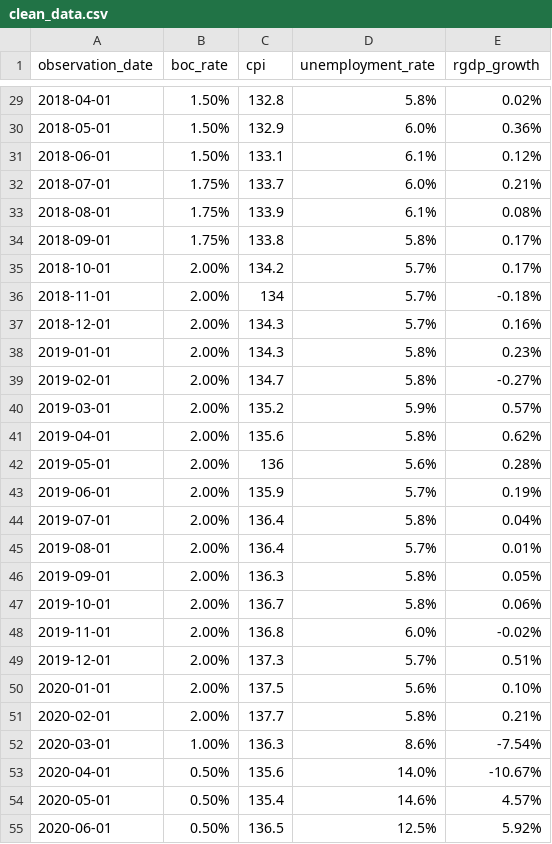
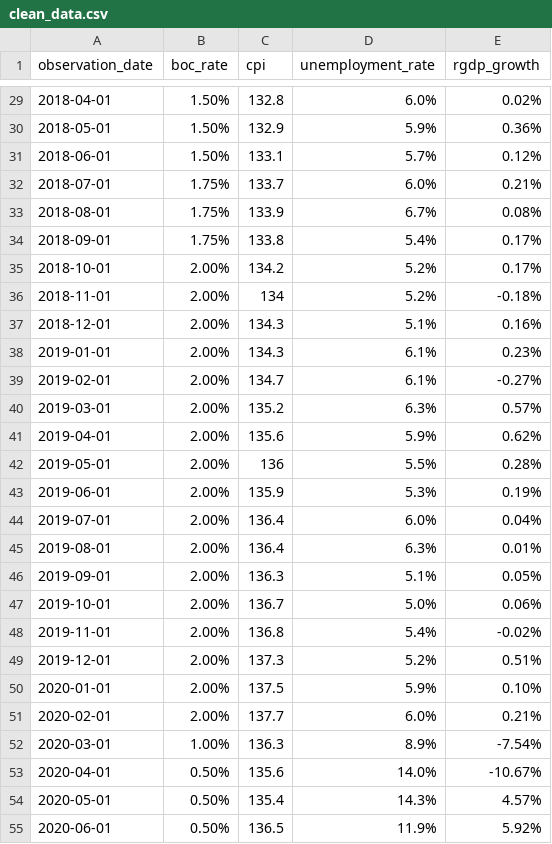
Before and after one commit to MANYAdsci/ECON326_FinalProject, a CSV file: clean_data.csv, drawn as a sheet; only a part is shown, gaps mark what is left out; the diff covers the shown part only.

```diff
--- a/clean_data.csv
+++ b/clean_data.csv
@@ -29,3 +29,3 @@
-2018-04-01,1.50%,132.8,5.8%,0.02%
-2018-05-01,1.50%,132.9,6.0%,0.36%
-2018-06-01,1.50%,133.1,6.1%,0.12%
+2018-04-01,1.50%,132.8,6.0%,0.02%,,
+2018-05-01,1.50%,132.9,5.9%,0.36%,,
+2018-06-01,1.50%,133.1,5.7%,0.12%,,
@@ -33,20 +33,20 @@
-2018-08-01,1.75%,133.9,6.1%,0.08%
-2018-09-01,1.75%,133.8,5.8%,0.17%
-2018-10-01,2.00%,134.2,5.7%,0.17%
-2018-11-01,2.00%,134,5.7%,-0.18%
-2018-12-01,2.00%,134.3,5.7%,0.16%
-2019-01-01,2.00%,134.3,5.8%,0.23%
-2019-02-01,2.00%,134.7,5.8%,-0.27%
-2019-03-01,2.00%,135.2,5.9%,0.57%
-2019-04-01,2.00%,135.6,5.8%,0.62%
-2019-05-01,2.00%,136,5.6%,0.28%
-2019-06-01,2.00%,135.9,5.7%,0.19%
-2019-07-01,2.00%,136.4,5.8%,0.04%
-2019-08-01,2.00%,136.4,5.7%,0.01%
-2019-09-01,2.00%,136.3,5.8%,0.05%
-2019-10-01,2.00%,136.7,5.8%,0.06%
-2019-11-01,2.00%,136.8,6.0%,-0.02%
-2019-12-01,2.00%,137.3,5.7%,0.51%
-2020-01-01,2.00%,137.5,5.6%,0.10%
-2020-02-01,2.00%,137.7,5.8%,0.21%
-2020-03-01,1.00%,136.3,8.6%,-7.54%
+2018-08-01,1.75%,133.9,6.7%,0.08%,,
+2018-09-01,1.75%,133.8,5.4%,0.17%,,
+2018-10-01,2.00%,134.2,5.2%,0.17%,,
+2018-11-01,2.00%,134,5.2%,-0.18%,,
+2018-12-01,2.00%,134.3,5.1%,0.16%,,
+2019-01-01,2.00%,134.3,6.1%,0.23%,,
+2019-02-01,2.00%,134.7,6.1%,-0.27%,,
+2019-03-01,2.00%,135.2,6.3%,0.57%,,
+2019-04-01,2.00%,135.6,5.9%,0.62%,,
+2019-05-01,2.00%,136,5.5%,0.28%,,
+2019-06-01,2.00%,135.9,5.3%,0.19%,,
+2019-07-01,2.00%,136.4,6.0%,0.04%,,
+2019-08-01,2.00%,136.4,6.3%,0.01%,,
+2019-09-01,2.00%,136.3,5.1%,0.05%,,
+2019-10-01,2.00%,136.7,5.0%,0.06%,,
+2019-11-01,2.00%,136.8,5.4%,-0.02%,,
+2019-12-01,2.00%,137.3,5.2%,0.51%,,
+2020-01-01,2.00%,137.5,5.9%,0.10%,,
+2020-02-01,2.00%,137.7,6.0%,0.21%,,
+2020-03-01,1.00%,136.3,8.9%,-7.54%,,
@@ -54,2 +54,2 @@
-2020-05-01,0.50%,135.4,14.6%,4.57%
-2020-06-01,0.50%,136.5,12.5%,5.92%
+2020-05-01,0.50%,135.4,14.3%,4.57%,,
+2020-06-01,0.50%,136.5,11.9%,5.92%,,
```
Also changed, not shown: 80 edited cells elsewhere in this file.
